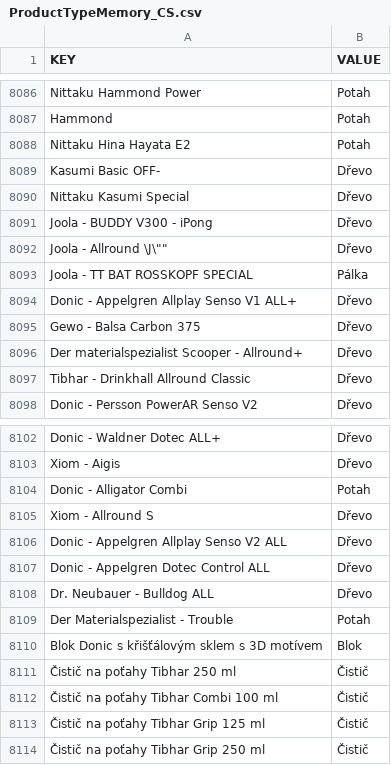
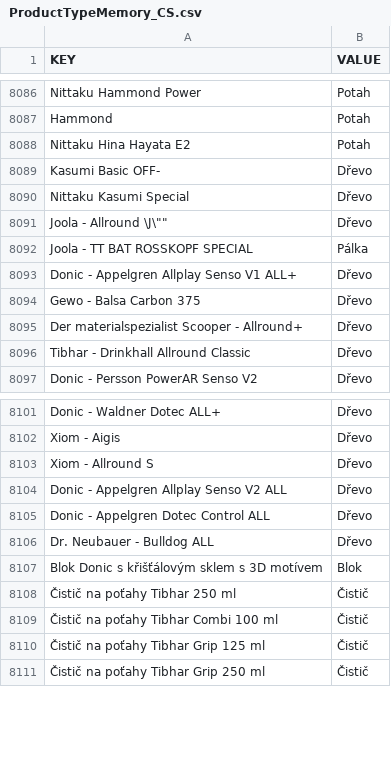
Before and after one commit to DannyJPN/PingPongEshopScraping, a CSV file: desaka_unifier/Memory/ProductTypeMemory_CS.csv, drawn as a sheet; only a part is shown, gaps mark what is left out.

```diff
--- a/desaka_unifier/Memory/ProductTypeMemory_CS.csv
+++ b/desaka_unifier/Memory/ProductTypeMemory_CS.csv
@@ -8090,3 +8090,2 @@
 "Nittaku Kasumi Special","Dřevo"
-"Joola - BUDDY V300 - iPong","Dřevo"
 "Joola - Allround \"J\"","Dřevo"
@@ -8103,3 +8102,2 @@
 "Xiom - Aigis","Dřevo"
-"Donic - Alligator Combi","Potah"
 "Xiom - Allround S","Dřevo"
@@ -8108,3 +8106,2 @@
 "Dr. Neubauer - Bulldog ALL","Dřevo"
-"Der Materialspezialist - Trouble","Potah"
 "Blok Donic s křišťálovým sklem s 3D motívem","Blok"
```
